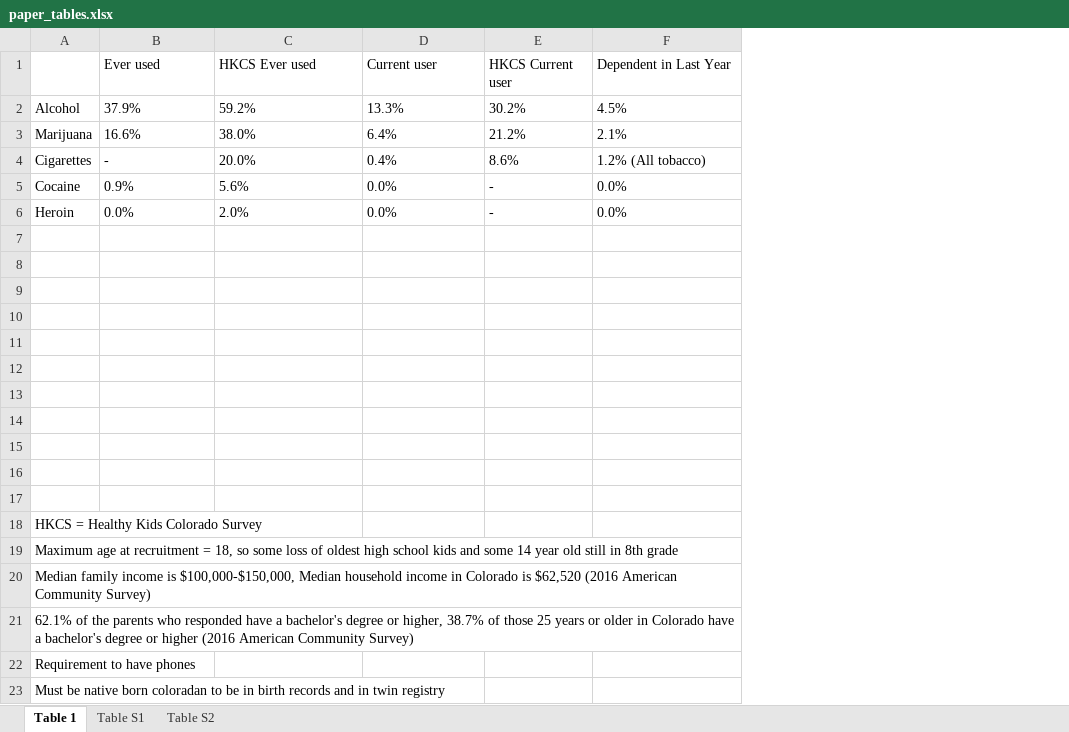
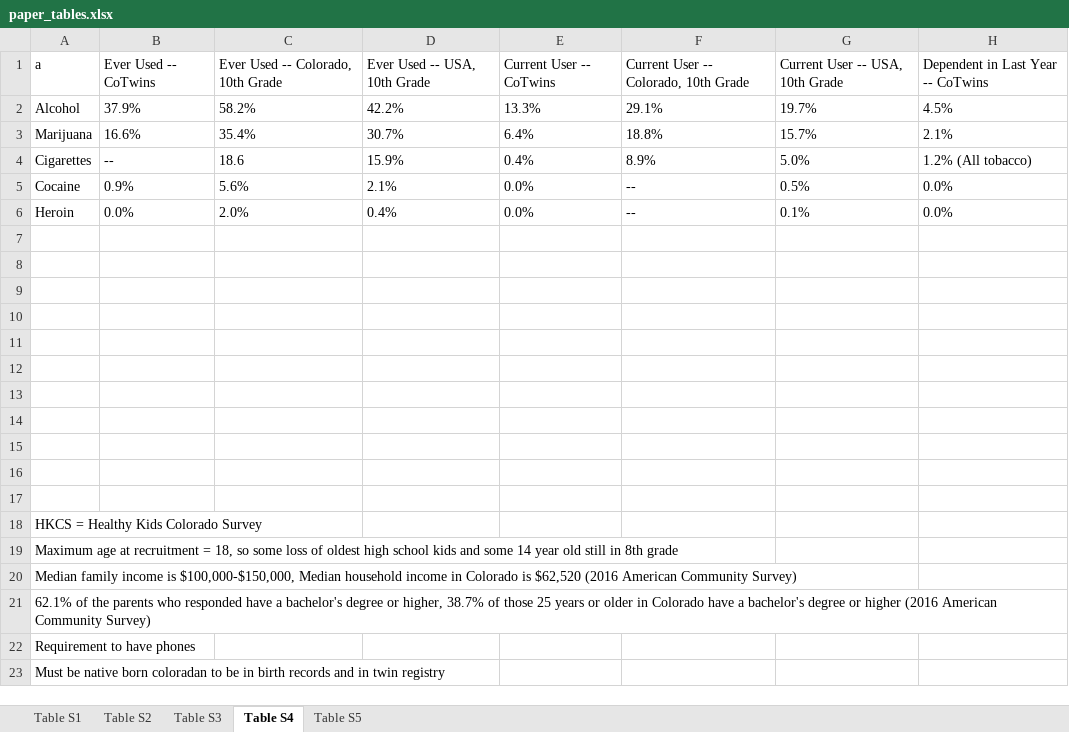
Before and after one commit to dbrazel/cotwins-analyses, an Excel workbook: reports/paper_tables.xlsx, sheet Table S4, drawn as a sheet; values as stored, in another font and other column widths than the file's, no borders; removed rows and columns are numbered as before the commit, all else as after; the diff names each change by its address in the sheet, - before the commit and + after, or states it on an @@ line.

Commit message:
Working on the paper tables

```diff
--- a/reports/paper_tables.xlsx (sheet Table S4)
+++ b/reports/paper_tables.xlsx (sheet Table S4)
-sheet tab: Table 1
+sheet tab: Table S4
+sheet tab: Table S3
+sheet tab: Table S5
@@ sheet tab order changed: Table S1 | Table S2 | Table S3 | Table S4 | Table S5 @@
+column D, rows 2-6: 42.2% | 30.7% | 15.9% | 2.1% | 0.4%
-column E, rows 2-6: 30.2% | 21.2% | 8.6% | - | -
+column F, rows 2-6: 29.1% | 18.8% | 8.9% | -- | --
+column G, rows 2-6: 19.7% | 15.7% | 5.0% | 0.5% | 0.1%
-row 1:  | Ever used | HKCS Ever used | Current user | HKCS Current user | Dependent in Last Year
+row 1: a | Ever Used -- CoTwins | Ever Used -- Colorado, 10th Grade | Ever Used -- USA, 10th Grade | Current User -- CoTwins | Current User -- Colorado, 10th Grade | Current User -- USA, 10th Grade | Dependent in Last Year -- CoTwins
-C2: 59.2%
+C2: 58.2%
-C3: 38.0%
+C3: 35.4%
-B4: -
+B4: --
-C4: 20.0%
+C4: 18.6
```
Also changed, not shown: 2 other files.
